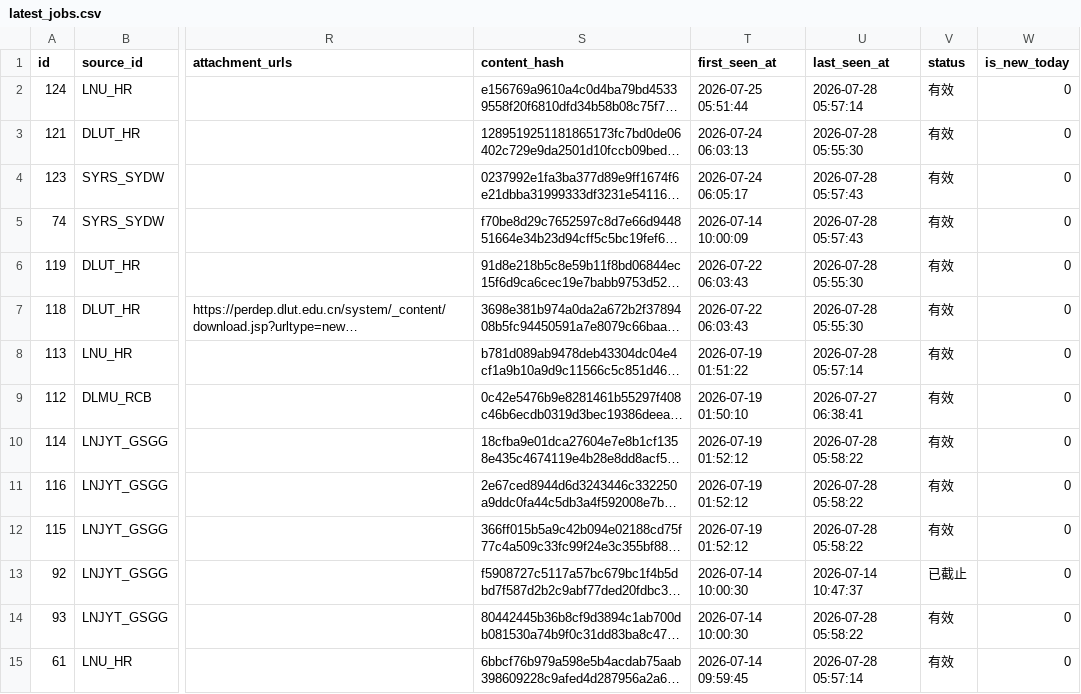
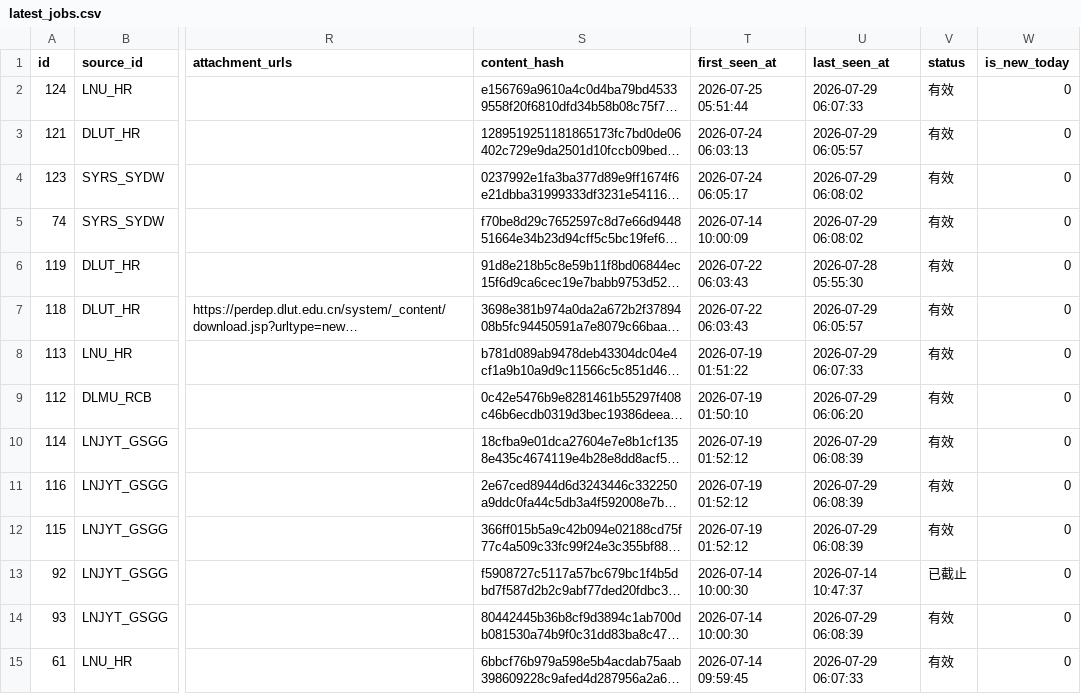
Before and after one commit to lilili-999/liaoning-uni-jobs, a CSV file: data/latest_jobs.csv, drawn as a sheet; only a part is shown, gaps mark what is left out; long unchanged cells end in …; the diff covers the shown part only; the diff names each change by its address in the sheet, - before the commit and + after, or states it on an @@ line.

```diff
--- a/data/latest_jobs.csv
+++ b/data/latest_jobs.csv
-U2 (last_seen_at): 2026-07-28 05:57:14
+U2 (last_seen_at): 2026-07-29 06:07:33
-U3 (last_seen_at): 2026-07-28 05:55:30
+U3 (last_seen_at): 2026-07-29 06:05:57
-U4:U5 (last_seen_at): 2026-07-28 05:57:43
+U4:U5 (last_seen_at): 2026-07-29 06:08:02
-U7 (last_seen_at): 2026-07-28 05:55:30
+U7 (last_seen_at): 2026-07-29 06:05:57
-U8 (last_seen_at): 2026-07-28 05:57:14
+U8 (last_seen_at): 2026-07-29 06:07:33
-U9 (last_seen_at): 2026-07-27 06:38:41
+U9 (last_seen_at): 2026-07-29 06:06:20
-U10:U12 (last_seen_at): 2026-07-28 05:58:22
+U10:U12 (last_seen_at): 2026-07-29 06:08:39
-U14 (last_seen_at): 2026-07-28 05:58:22
+U14 (last_seen_at): 2026-07-29 06:08:39
-U15 (last_seen_at): 2026-07-28 05:57:14
+U15 (last_seen_at): 2026-07-29 06:07:33
```
Also changed, not shown: 95 edited cells elsewhere in this file, 3 other files.
